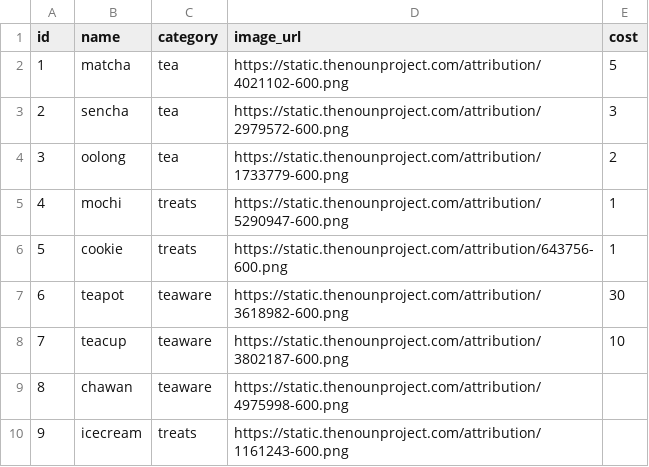
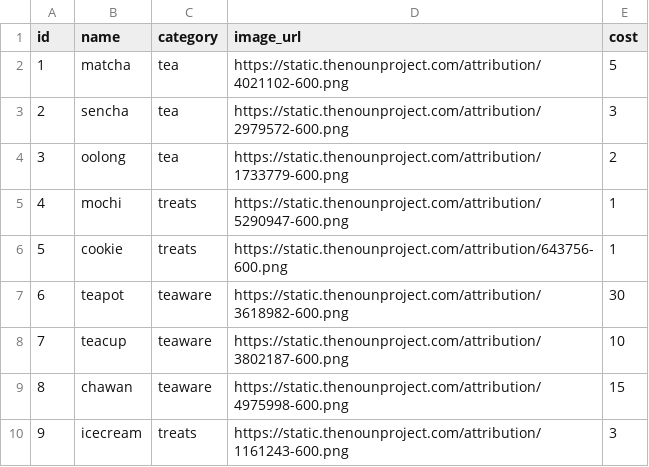
Before and after one commit to Domine29/assessment-3, a CSV file: tea_project/ecommerce_app/data/products.csv, drawn as a sheet.

```diff
--- a/tea_project/ecommerce_app/data/products.csv
+++ b/tea_project/ecommerce_app/data/products.csv
@@ -8,3 +8,3 @@ id,name,category,image_url,cost
 7,teacup,teaware,https://static.thenounproject.com/attribution/3802187-600.png,10
-8,chawan,teaware,https://static.thenounproject.com/attribution/4975998-600.png
-9,icecream,treats,https://static.thenounproject.com/attribution/1161243-600.png
+8,chawan,teaware,https://static.thenounproject.com/attribution/4975998-600.png,15
+9,icecream,treats,https://static.thenounproject.com/attribution/1161243-600.png,3
```
Also changed, not shown: 13 other files.
